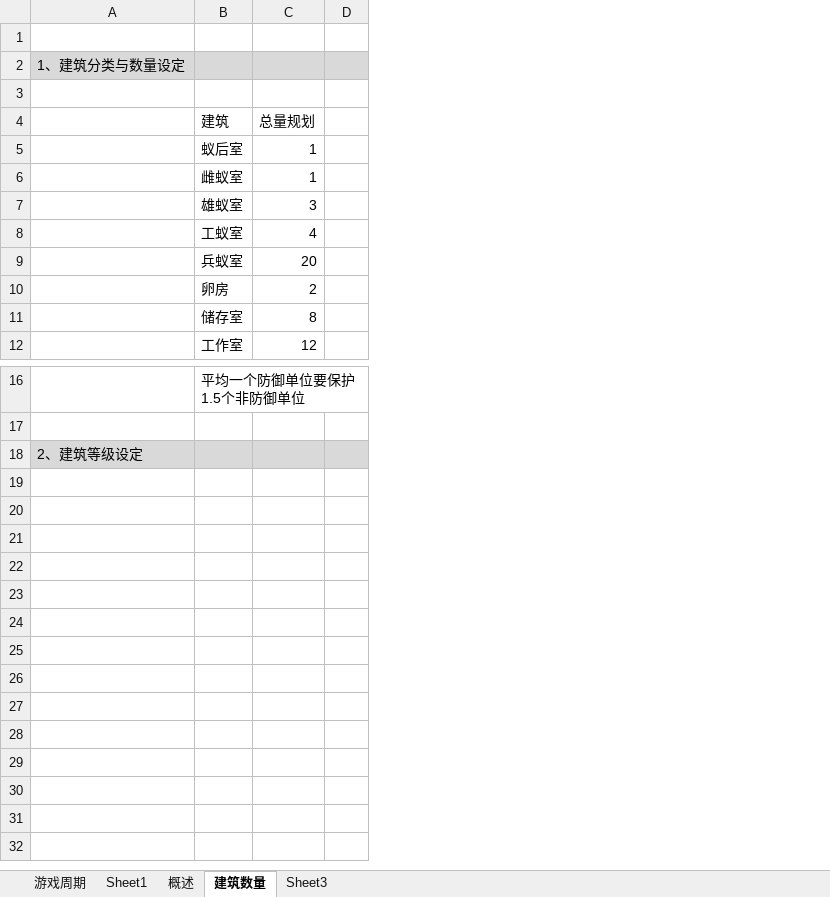
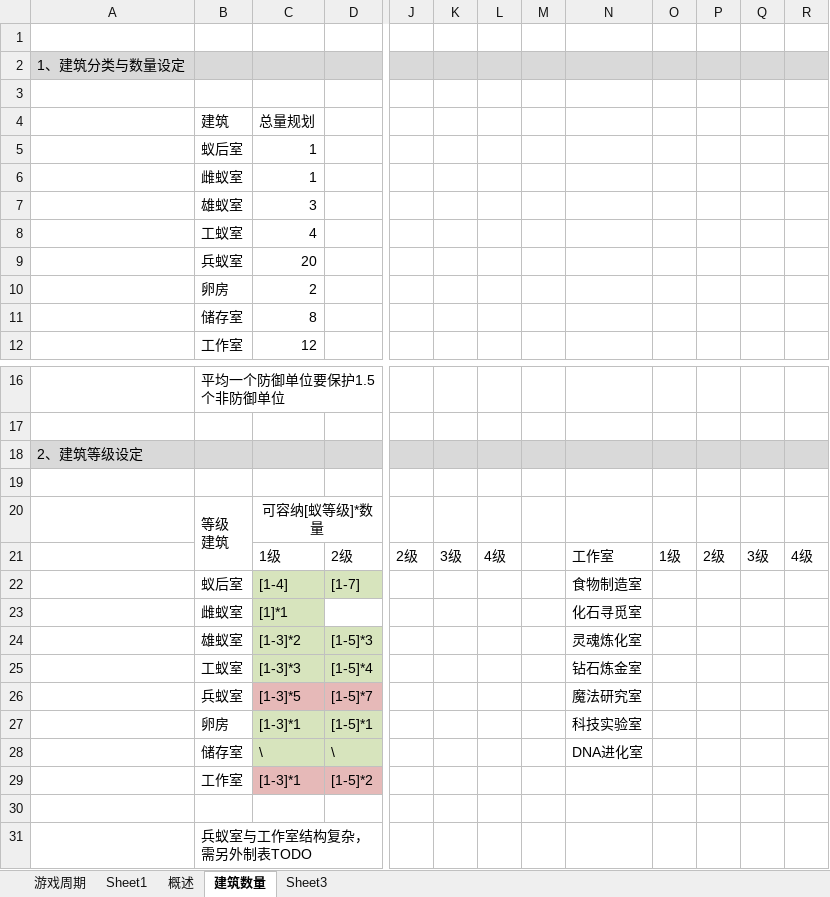
Before and after one commit to Leonxc/demo, an Excel workbook: design file/蚂蚁数值框架.xlsx, sheet 建筑数量, drawn as a sheet; only a part is shown, gaps mark what is left out; values as stored, in another font and other column widths than the file's, no borders; charts and pictures not drawn; removed rows and columns are numbered as before the commit, all else as after; rows hold the shown columns only; ↵ is a line break in a cell; the diff names each change by its address in the sheet, - before the commit and + after, or states it on an @@ line.

```diff
--- a/design file/蚂蚁数值框架.xlsx (sheet 建筑数量)
+++ b/design file/蚂蚁数值框架.xlsx (sheet 建筑数量)
-column D, empty
+column D, empty
+column J, empty
+column K, empty
+column L, empty
+column M, empty
+column N, empty
+column O, empty
+column P, empty
+column Q, empty
+column R, empty
+row 19: (empty)
+row 20:  | 等级 ↵ 建筑 | 可容纳[蚁等级]*数量
+row 21:  |  | 1级 | 2级 | 2级 | 3级 | 4级 |  | 工作室 | 1级 | 2级 | 3级 | 4级
+row 22:  | 蚁后室 | [1-4] | [1-7] |  |  |  |  | 食物制造室
+row 23:  | 雌蚁室 | [1]*1 |  |  |  |  |  | 化石寻觅室
+row 24:  | 雄蚁室 | [1-3]*2 | [1-5]*3 |  |  |  |  | 灵魂炼化室
+row 25:  | 工蚁室 | [1-3]*3 | [1-5]*4 |  |  |  |  | 钻石炼金室
+row 26:  | 兵蚁室 | [1-3]*5 | [1-5]*7 |  |  |  |  | 魔法研究室
+row 27:  | 卵房 | [1-3]*1 | [1-5]*1 |  |  |  |  | 科技实验室
+row 28:  | 储存室 | \ | \ |  |  |  |  | DNA进化室
+row 29:  | 工作室 | [1-3]*1 | [1-5]*2
+row 30: (empty)
+row 31:  | 兵蚁室与工作室结构复杂，需另外制表TODO
```
Also changed, not shown: sheet 游戏周期, charts or pictures, 2 other files.
